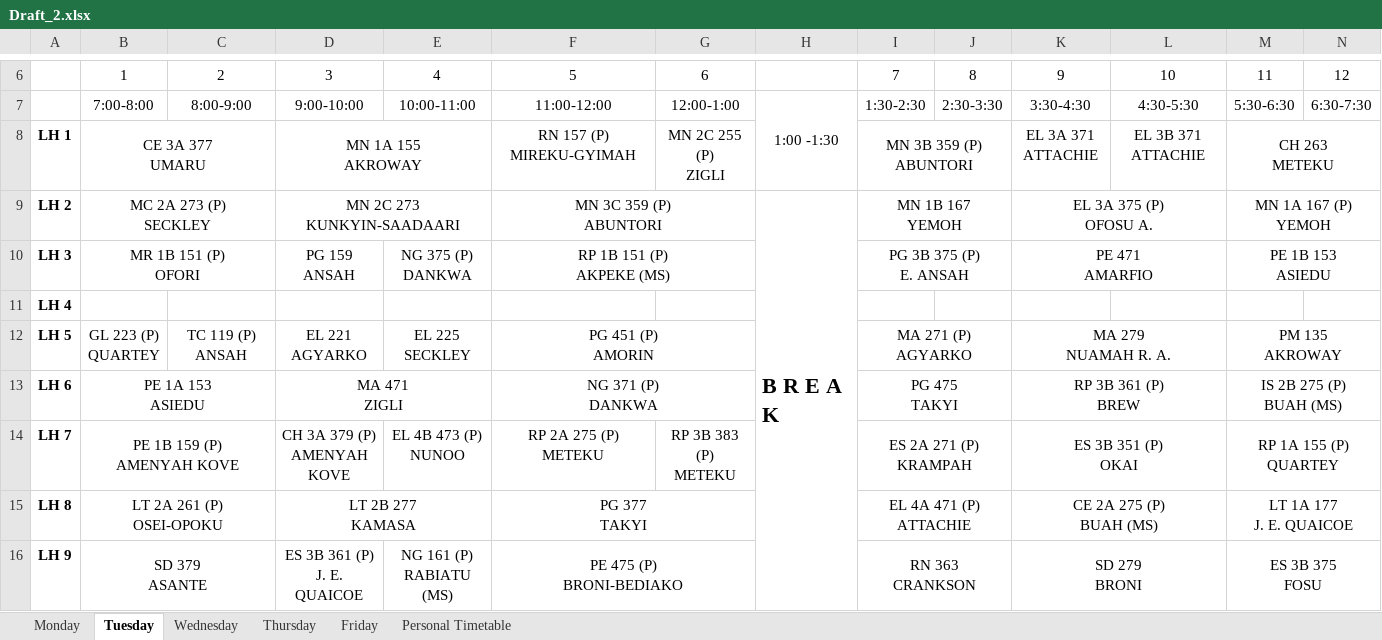
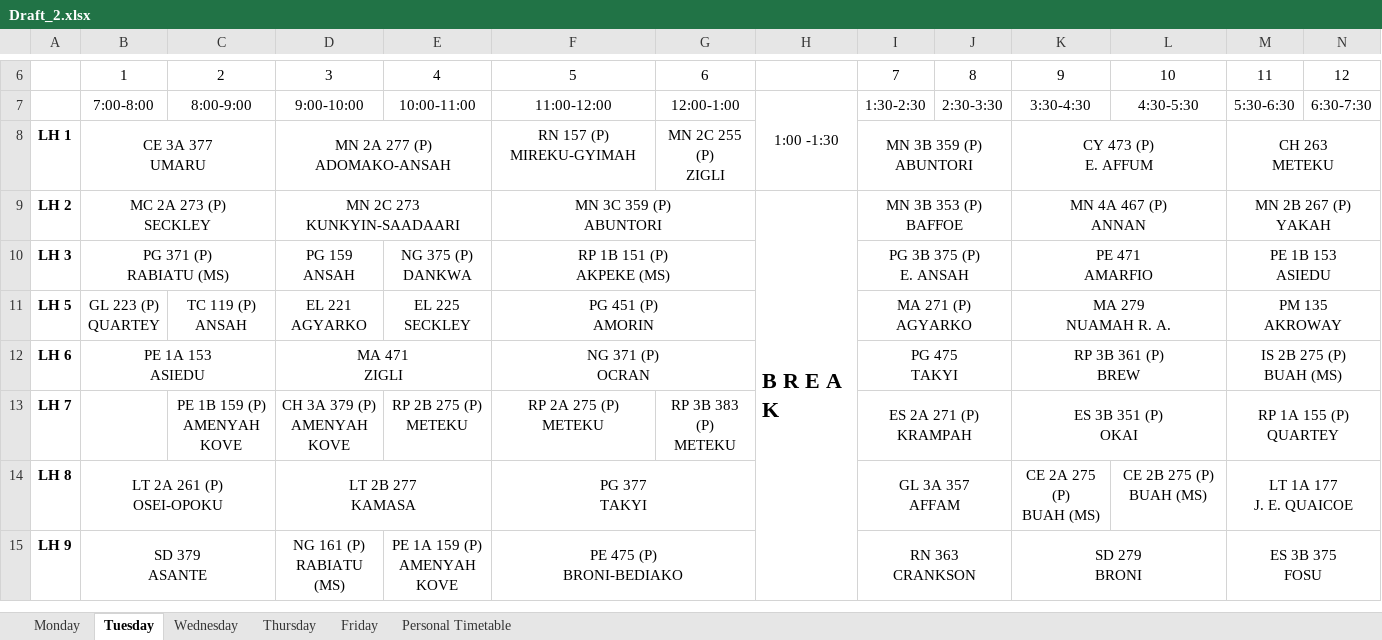
Before and after one commit to EaseCHAOS/easechaos, an Excel workbook: api/drafts/Draft_2.xlsx, sheet Tuesday, drawn as a sheet; only a part is shown, gaps mark what is left out; values as stored, in another font and other column widths than the file's, no borders; charts and pictures and conditional formats not drawn; removed rows and columns are numbered as before the commit, all else as after; ↵ is a line break in a cell; the diff covers the shown part only; the diff names each change by its address in the sheet, - before the commit and + after, or states it on an @@ line.

```diff
--- a/api/drafts/Draft_2.xlsx (sheet Tuesday)
+++ b/api/drafts/Draft_2.xlsx (sheet Tuesday)
-D8: MN 1A 155 ↵ AKROWAY
+D8: MN 2A 277 (P) ↵ ADOMAKO-ANSAH
-K8: EL 3A 371 ↵ ATTACHIE
+K8: CY 473 (P) ↵ E. AFFUM
+K8:L8 merged
-L8: EL 3B 371 ATTACHIE
+L8: (empty)
-I9: MN 1B 167 ↵ YEMOH
+I9: MN 3B 353 (P) ↵ BAFFOE
-K9: EL 3A 375 (P) ↵ OFOSU A.
+K9: MN 4A 467 (P) ↵ ANNAN
-M9: MN 1A 167 (P) ↵ YEMOH
+M9: MN 2B 267 (P) ↵ YAKAH
-B10: MR 1B 151 (P) ↵ OFORI
+B10: PG 371 (P) ↵ RABIATU (MS)
-row 11: LH 4
-F12: NG 371 (P) ↵ DANKWA
+F12: NG 371 (P) ↵ OCRAN
-B13: PE 1B 159 (P) ↵ AMENYAH KOVE
+B13: (empty)
-B14:C14 merged
-C13: (empty)
+C13: PE 1B 159 (P) ↵ AMENYAH KOVE
-E13: EL 4B 473 (P) ↵ NUNOO
+E13: RP 2B 275 (P) ↵ METEKU
-I14: EL 4A 471 (P) ↵ ATTACHIE
+I14: GL 3A 357 ↵ AFFAM
-K15:L15 merged
-L14: (empty)
+L14: CE 2B 275 (P) ↵ BUAH (MS)
-D15: ES 3B 361 (P) ↵ J. E. QUAICOE
+D15: NG 161 (P) ↵ RABIATU (MS)
-E15: NG 161 (P) ↵ RABIATU (MS)
+E15: PE 1A 159 (P) ↵ AMENYAH KOVE
```
Also changed, not shown: 2 added rows, 1 removed row, 83 edited cells and merged cells elsewhere in this sheet, sheet Friday, sheet Monday, sheet Wednesday, sheet Thursday, charts or pictures, 12 other files.
